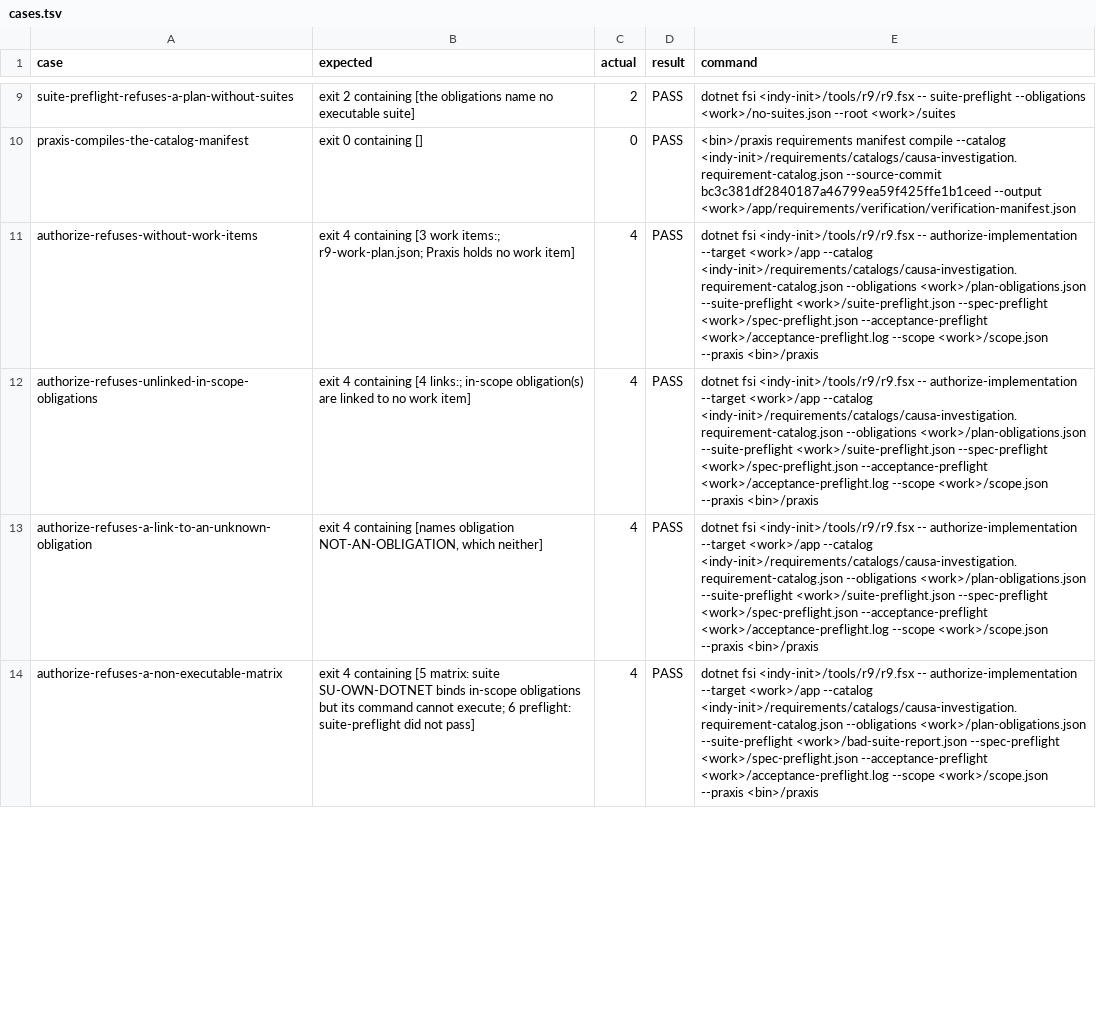
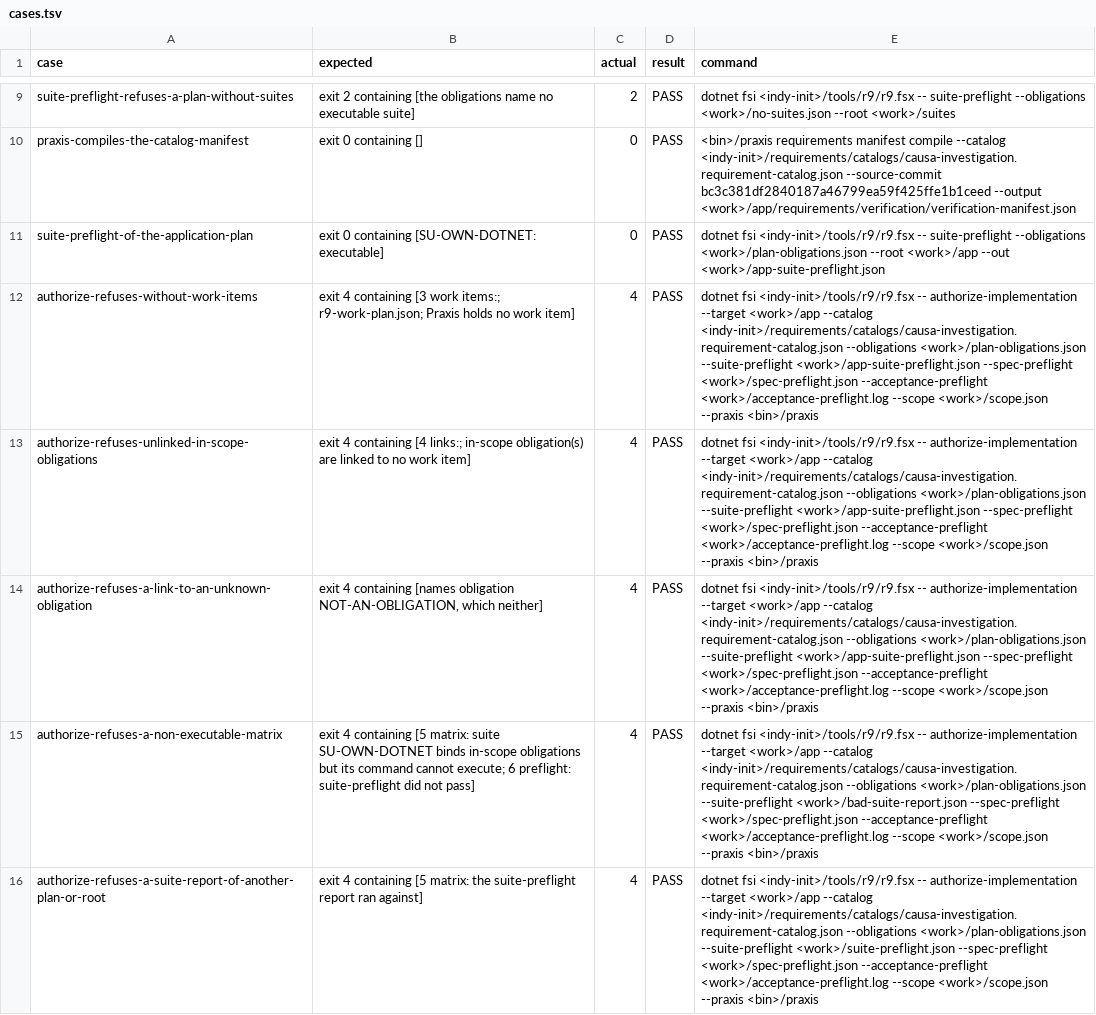
Before and after one commit to kemiller2002/Indy-init, a TSV file: docs/release-gate-repair/evidence/regression/cases.tsv, drawn as a sheet; only a part is shown, gaps mark what is left out; addresses are those after the commit; the diff covers the shown part only; the diff names each change by its address in the sheet, - before the commit and + after, or states it on an @@ line.

```diff
--- a/docs/release-gate-repair/evidence/regression/cases.tsv
+++ b/docs/release-gate-repair/evidence/regression/cases.tsv
+row 11: suite-preflight-of-the-application-plan | exit 0 containing [SU-OWN-DOTNET: executable] | 0 | PASS | dotnet fsi <indy-init>/tools/r9/r9.fsx -- suite-preflight --obligations <work>/plan-obligations.json --root <work>/app --out <work>/app-suite-preflight.json
-E12:E14 (command): …<work>/plan-obligations.json --suite-preflight <work>/suite-preflight.json --spec-preflight <work>/spec-preflight.json…
+E12:E14 (command): …<work>/plan-obligations.json --suite-preflight <work>/app-suite-preflight.json --spec-preflight <work>/spec-preflight.json…
+row 16: authorize-refuses-a-suite-report-of-another-plan-or-root | exit 4 containing [5 matrix: the suite-preflight report ran against] | 4 | PASS | dotnet fsi <indy-init>/tools/r9/r9.fsx -- authorize-implementation --target <work>/app --catalog <indy-init>/requirements/catalogs/causa-investigation.requirement-catalog.json --obligations <work>/plan-obligations.json --suite-preflight <work>/suite-preflight.json --spec-preflight <work>/spec-preflight.json --acceptance-preflight <work>/acceptance-preflight.log --scope <work>/scope.json --praxis <bin>/praxis
```
Also changed, not shown: 14 added rows and 3 edited cells elsewhere in this file, 10 other files.
